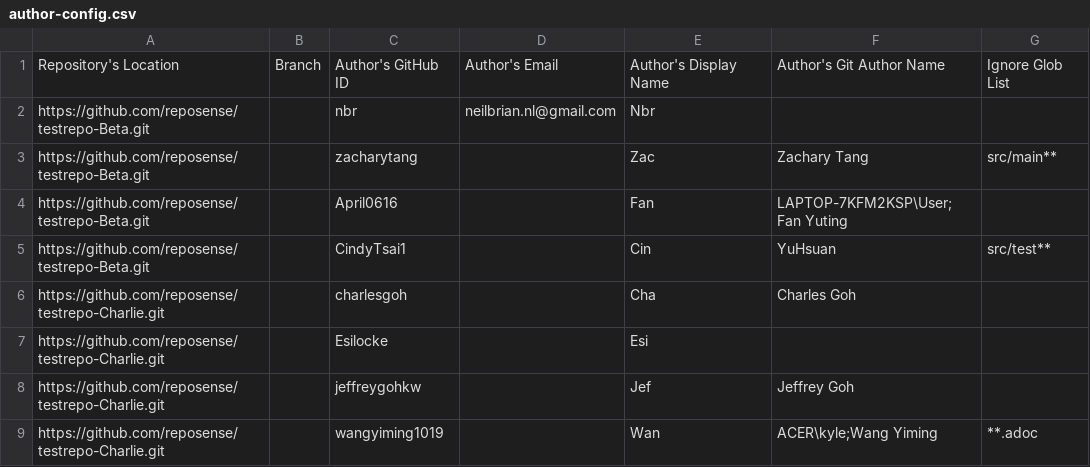
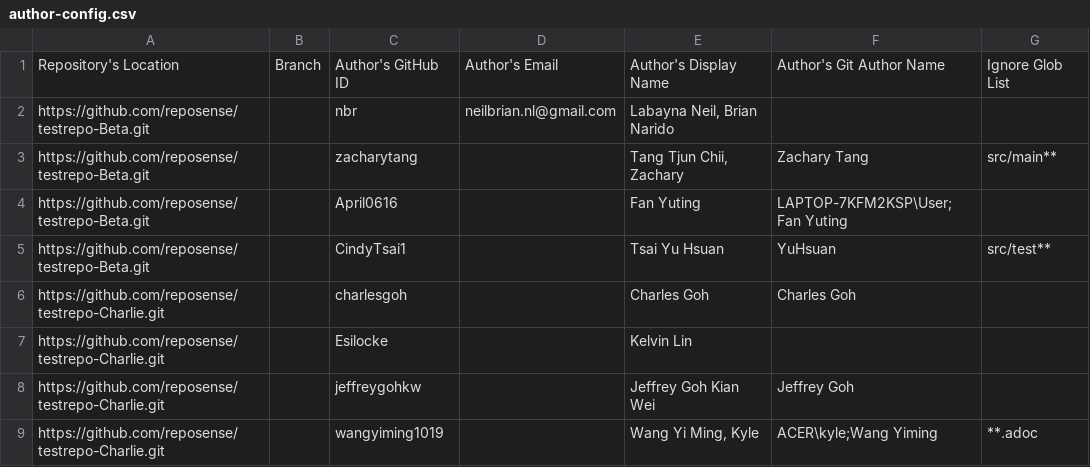
Before and after one commit to reposense/RepoSense, a CSV file: src/systemtest/resources/author-config.csv, drawn as a sheet.

```diff
--- a/src/systemtest/resources/author-config.csv
+++ b/src/systemtest/resources/author-config.csv
@@ -1,9 +1,9 @@
 Repository's Location,Branch,Author's GitHub ID,Author's Email,Author's Display Name,Author's Git Author Name,Ignore Glob List
-https://github.com/reposense/testrepo-Beta.git,,nbr,neilbrian.nl@gmail.com,Nbr,,
-https://github.com/reposense/testrepo-Beta.git,,zacharytang,,Zac,Zachary Tang,src/main**
-https://github.com/reposense/testrepo-Beta.git,,April0616,,Fan,LAPTOP-7KFM2KSP\User;Fan Yuting,
-https://github.com/reposense/testrepo-Beta.git,,CindyTsai1,,Cin,YuHsuan,src/test**
-https://github.com/reposense/testrepo-Charlie.git,,charlesgoh,,Cha,Charles Goh,
-https://github.com/reposense/testrepo-Charlie.git,,Esilocke,,Esi,,
-https://github.com/reposense/testrepo-Charlie.git,,jeffreygohkw,,Jef,Jeffrey Goh,
-https://github.com/reposense/testrepo-Charlie.git,,wangyiming1019,,Wan,ACER\kyle;Wang Yiming,**.adoc
+https://github.com/reposense/testrepo-Beta.git,,nbr,neilbrian.nl@gmail.com,"Labayna Neil, Brian Narido",,
+https://github.com/reposense/testrepo-Beta.git,,zacharytang,,"Tang Tjun Chii, Zachary",Zachary Tang,src/main**
+https://github.com/reposense/testrepo-Beta.git,,April0616,,Fan Yuting,LAPTOP-7KFM2KSP\User;Fan Yuting,
+https://github.com/reposense/testrepo-Beta.git,,CindyTsai1,,Tsai Yu Hsuan,YuHsuan,src/test**
+https://github.com/reposense/testrepo-Charlie.git,,charlesgoh,,Charles Goh,Charles Goh,
+https://github.com/reposense/testrepo-Charlie.git,,Esilocke,,Kelvin Lin,,
+https://github.com/reposense/testrepo-Charlie.git,,jeffreygohkw,,Jeffrey Goh Kian Wei,Jeffrey Goh,
+https://github.com/reposense/testrepo-Charlie.git,,wangyiming1019,,"Wang Yi Ming, Kyle",ACER\kyle;Wang Yiming,**.adoc
```
Also changed, not shown: author-config.csv, 2 other files.
